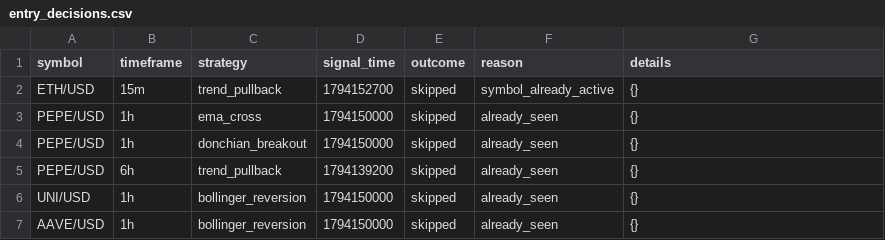
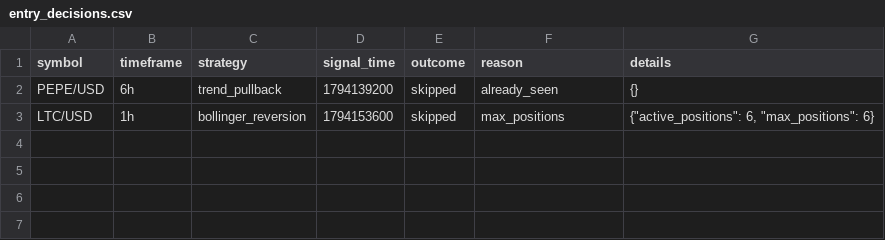
Before and after one commit to Rand0mUs3r-afk/CryptoStrategyLab, a CSV file: entry_decisions.csv, drawn as a sheet; removed rows and columns are numbered as before the commit, all else as after; the diff names each change by its address in the sheet, - before the commit and + after, or states it on an @@ line.

```diff
--- a/entry_decisions.csv
+++ b/entry_decisions.csv
-row 2: ETH/USD | 15m | trend_pullback | 1794152700 | skipped | symbol_already_active | {}
-row 3: PEPE/USD | 1h | ema_cross | 1794150000 | skipped | already_seen | {}
-row 4: PEPE/USD | 1h | donchian_breakout | 1794150000 | skipped | already_seen | {}
-row 6: UNI/USD | 1h | bollinger_reversion | 1794150000 | skipped | already_seen | {}
-row 7: AAVE/USD | 1h | bollinger_reversion | 1794150000 | skipped | already_seen | {}
+row 3: LTC/USD | 1h | bollinger_reversion | 1794153600 | skipped | max_positions | {"active_positions": 6, "max_positions": 6}
```
Also changed, not shown: watchlist.csv, 6 other files.
